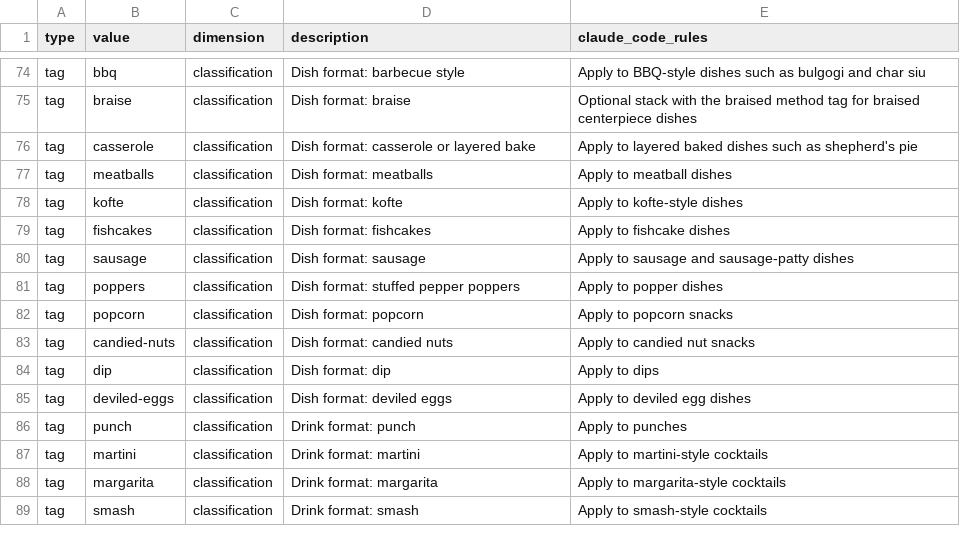
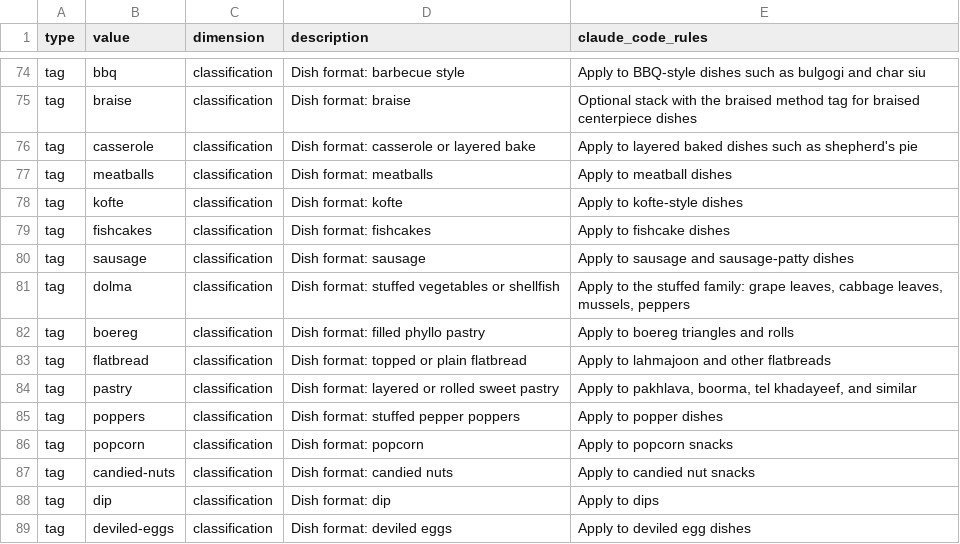
Before and after one commit to Blankey555/Restaurant-a-la-blanks, a CSV file: content/recipe_vault_taxonomy.csv, drawn as a sheet; only a part is shown, gaps mark what is left out; the shorter side is filled out with more unchanged rows.

Commit message:
Add ten Armenian family cookbook recipes from photo transcription

```diff
--- a/content/recipe_vault_taxonomy.csv
+++ b/content/recipe_vault_taxonomy.csv
@@ -80,2 +80,6 @@ tag,fishcakes,classification,Dish format: fishcakes,Apply to fishcake dishes
 tag,sausage,classification,Dish format: sausage,Apply to sausage and sausage-patty dishes
+tag,dolma,classification,Dish format: stuffed vegetables or shellfish,"Apply to the stuffed family: grape leaves, cabbage leaves, mussels, peppers"
+tag,boereg,classification,Dish format: filled phyllo pastry,Apply to boereg triangles and rolls
+tag,flatbread,classification,Dish format: topped or plain flatbread,Apply to lahmajoon and other flatbreads
+tag,pastry,classification,Dish format: layered or rolled sweet pastry,"Apply to pakhlava, boorma, tel khadayeef, and similar"
 tag,poppers,classification,Dish format: stuffed pepper poppers,Apply to popper dishes
```
Also changed, not shown: 11 other files.
